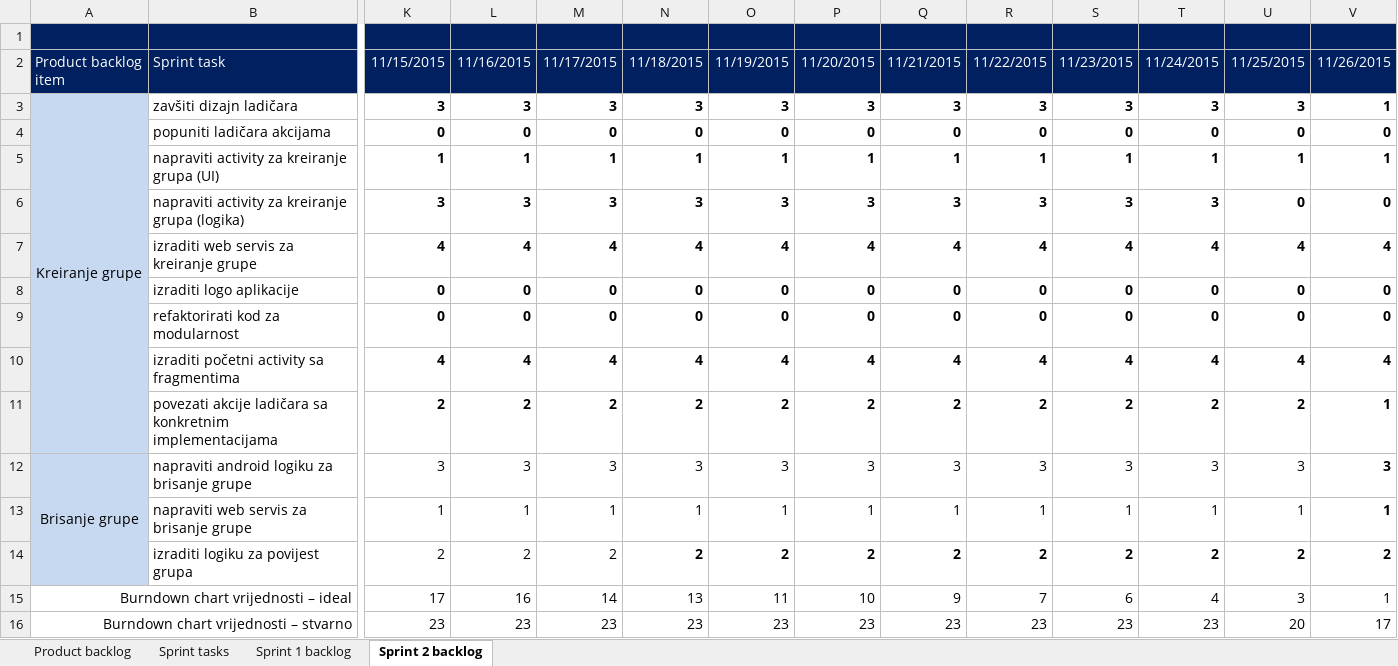
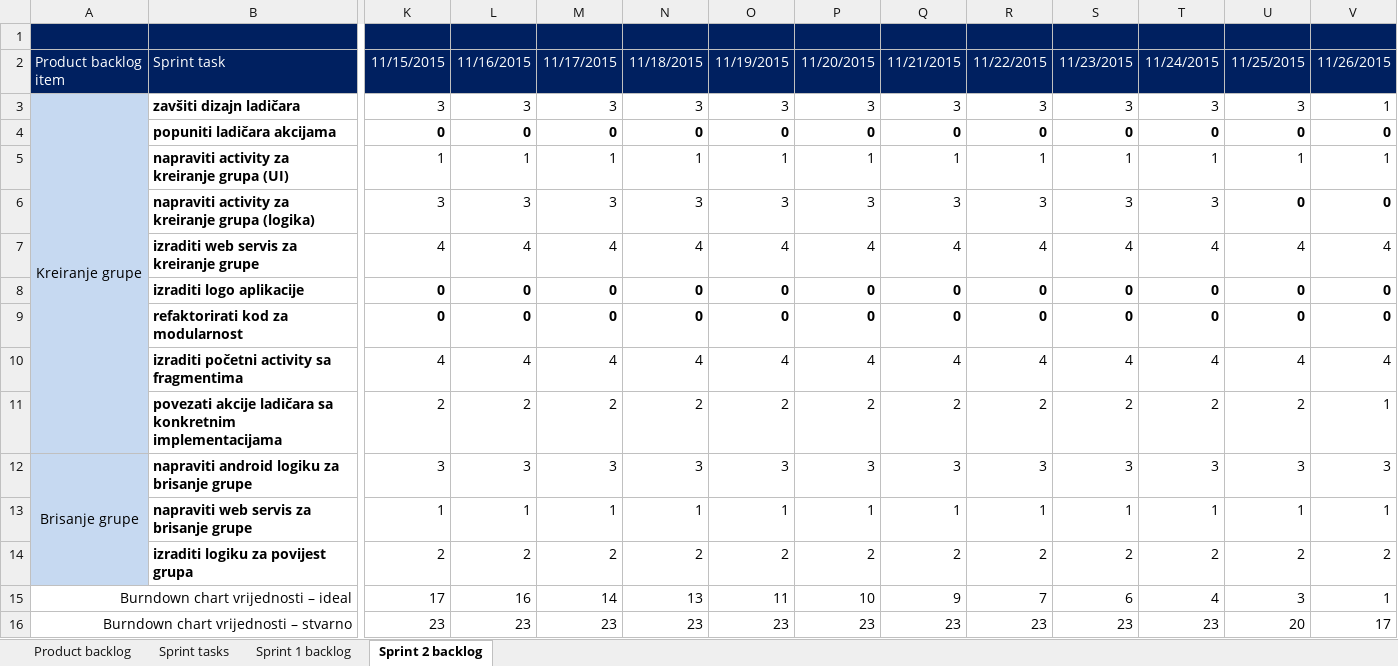
Before and after one commit to mvracan/air-projekt, an Excel workbook: dokumentacija/air scrum tablice.xlsx, sheet Sprint 2 backlog, drawn as a sheet; only a part is shown, gaps mark what is left out; values as stored, in another font and other column widths than the file's, no borders; charts and pictures not drawn; the diff covers the shown part only; the diff names each change by its address in the sheet, - before the commit and + after, or states it on an @@ line.

```diff
--- a/dokumentacija/air scrum tablice.xlsx (sheet Sprint 2 backlog)
+++ b/dokumentacija/air scrum tablice.xlsx (sheet Sprint 2 backlog)
-B3:B14 bold: off
+B3:B14 bold: on
-K3:V3 bold: on
+K3:V3 bold: off
-K5:V5 bold: on
+K5:V5 bold: off
-K6:T6 bold: on
+K6:T6 bold: off
-K7:V7 bold: on
+K7:V7 bold: off
-K10:V10 bold: on
+K10:V10 bold: off
-K11:V11 bold: on
+K11:V11 bold: off
-V12:V13 bold: on
+V12:V13 bold: off
-N14:V14 bold: on
+N14:V14 bold: off
```
Also changed, not shown: cell formats elsewhere in this sheet, sheet Product backlog, charts or pictures, 20 other files.
